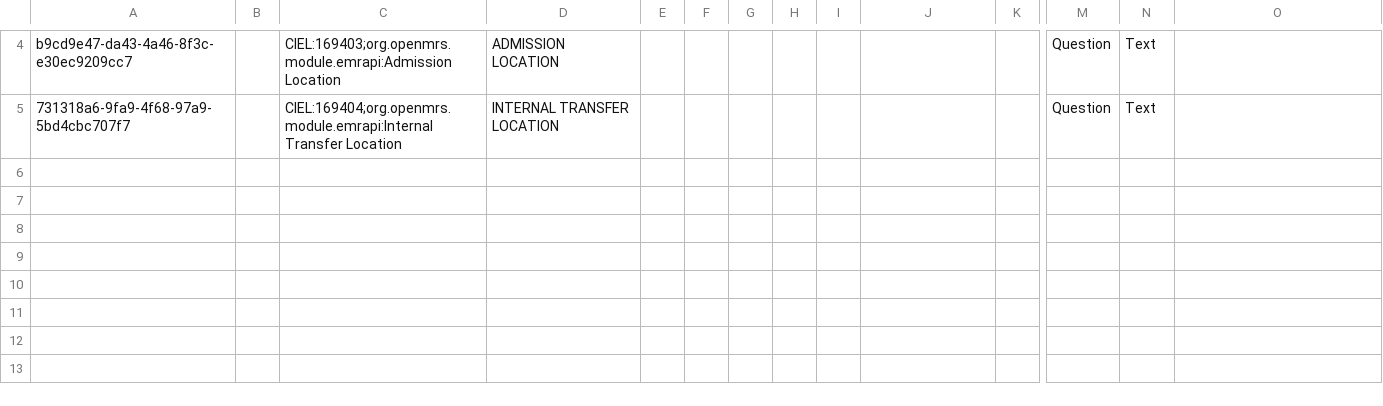
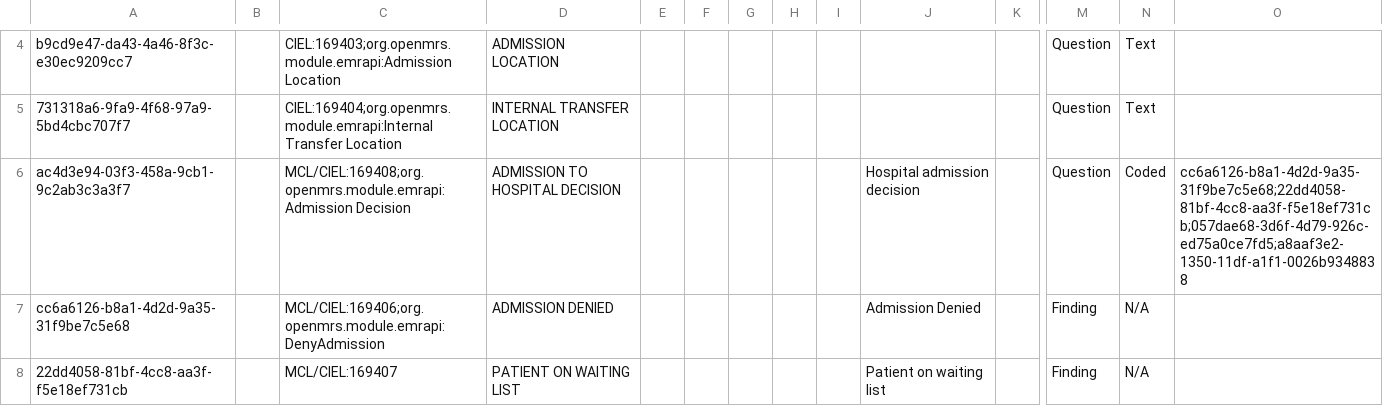
Before and after one commit to Kipkemoii/openmrs-content-amrs, a CSV file: configuration/backend_configuration/concepts/disposition.csv, drawn as a sheet; only a part is shown, gaps mark what is left out; rows hold the shown columns only; the diff names each change by its address in the sheet, - before the commit and + after, or states it on an @@ line.

Commit message:
Add admission concepts (#25)
Co-authored-by: pseurey <pettseu@gmail.com>

```diff
--- a/configuration/backend_configuration/concepts/disposition.csv
+++ b/configuration/backend_configuration/concepts/disposition.csv
+row 6: ac4d3e94-03f3-458a-9cb1-9c2ab3c3a3f7 |  | MCL/CIEL:169408;org.openmrs.module.emrapi:Admission Decision | ADMISSION TO HOSPITAL DECISION |  |  |  |  |  | Hospital admission decision |  | Question | Coded | cc6a6126-b8a1-4d2d-9a35-31f9be7c5e68;22dd4058-81bf-4cc8-aa3f-f5e18ef731cb;057dae68-3d6f-4d79-926c-ed75a0ce7fd5;a8aaf3e2-1350-11df-a1f1-0026b9348838
+row 7: cc6a6126-b8a1-4d2d-9a35-31f9be7c5e68 |  | MCL/CIEL:169406;org.openmrs.module.emrapi:DenyAdmission | ADMISSION DENIED |  |  |  |  |  | Admission Denied |  | Finding | N/A
+row 8: 22dd4058-81bf-4cc8-aa3f-f5e18ef731cb |  | MCL/CIEL:169407 | PATIENT ON WAITING LIST |  |  |  |  |  | Patient on waiting list |  | Finding | N/A
```
